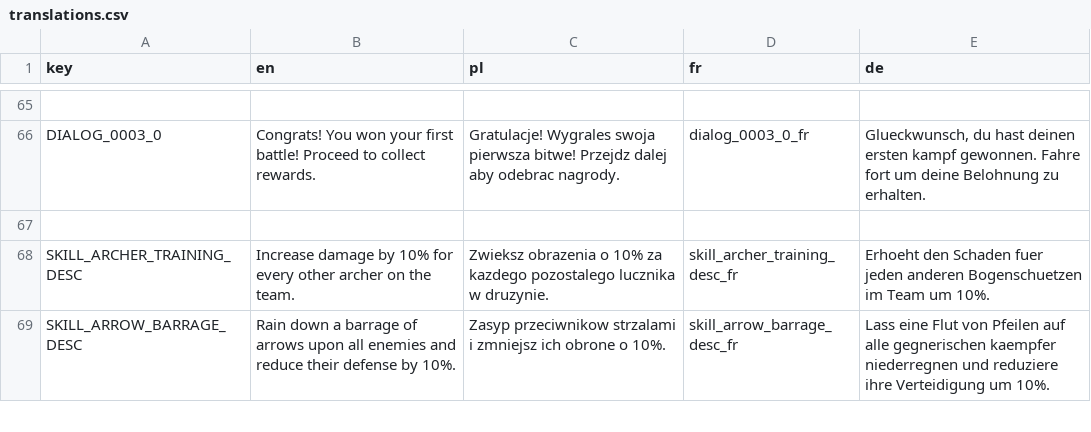
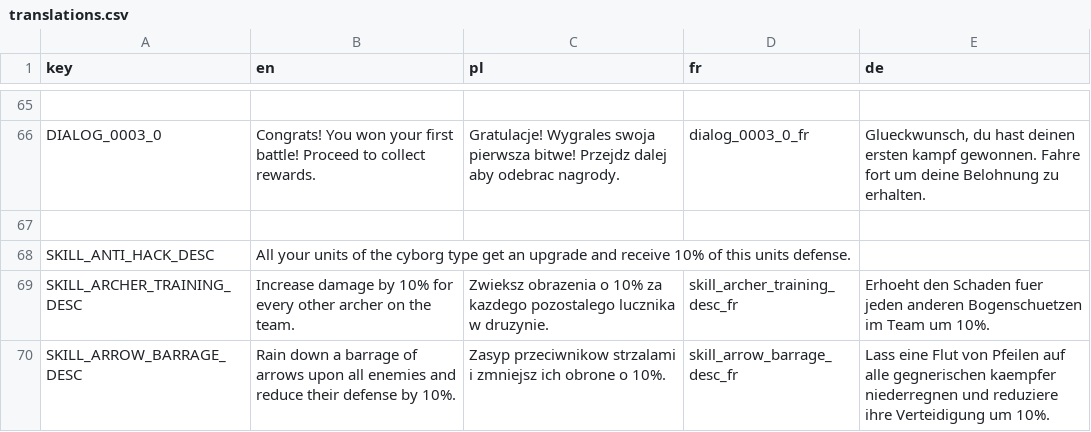
Before and after one commit to debris/autobattler, a CSV file: UI/Translations/translations.csv, drawn as a sheet; only a part is shown, gaps mark what is left out.

Commit message:
low w8 unit

```diff
--- a/UI/Translations/translations.csv
+++ b/UI/Translations/translations.csv
@@ -67,2 +67,4 @@
 ,,,,
+"SKILL_ANTI_HACK_DESC","All your units of the cyborg type get an upgrade and receive 10% of this units defense.
+",,,
 "SKILL_ARCHER_TRAINING_DESC","Increase damage by 10% for every other archer on the team.","Zwieksz obrazenia o 10% za kazdego pozostalego lucznika w druzynie.","skill_archer_training_desc_fr","Erhoeht den Schaden fuer jeden anderen Bogenschuetzen im Team um 10%."
```
Also changed, not shown: 9 other files.
